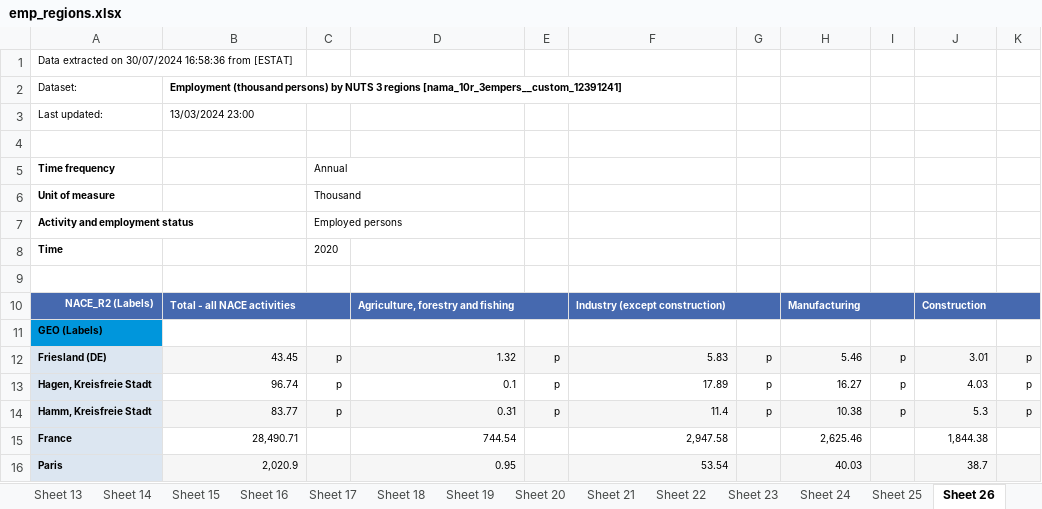
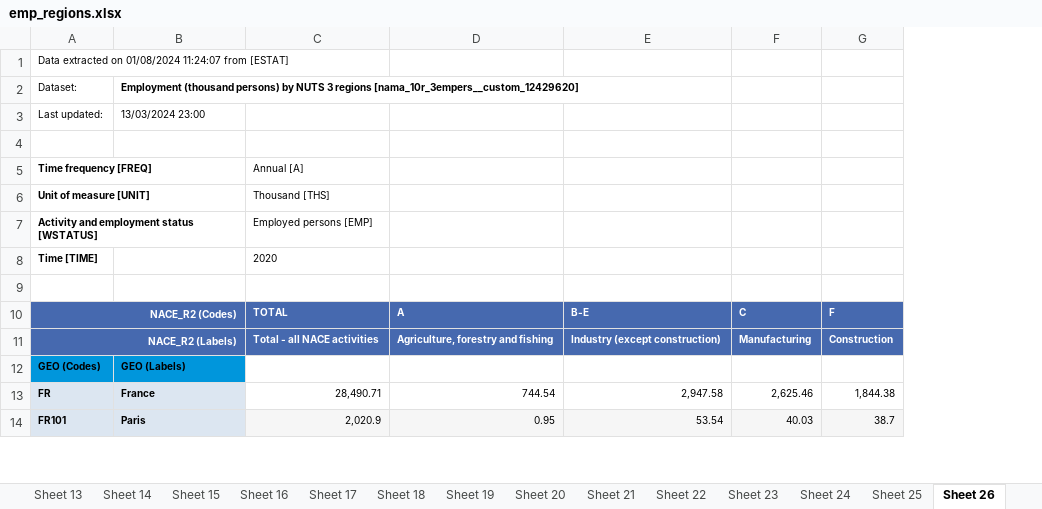
Before and after one commit to AML98/AutoEmp, an Excel workbook: raw_data/eurostat/emp_regions.xlsx, sheet Sheet 26, drawn as a sheet; only a part is shown; values as stored, in another font and other column widths than the file's, no borders; removed rows and columns are numbered as before the commit, all else as after; the diff covers the shown part only; the diff names each change by its address in the sheet, - before the commit and + after, or states it on an @@ line.

```diff
--- a/raw_data/eurostat/emp_regions.xlsx (sheet Sheet 26)
+++ b/raw_data/eurostat/emp_regions.xlsx (sheet Sheet 26)
+column A, rows 1-3: Data extracted on 01/08/2024 11:24:07 from [ESTAT] | Dataset: | Last updated:; rows 11-14: NACE_R2 (Labels) | GEO (Codes) | FR | FR101
-column C, rows 5-6: Annual | Thousand
-column E, empty
-column G, empty
-column I, empty
-column K, empty
-row 1: Data extracted on 30/07/2024 16:58:36 from [ESTAT]
-row 2: Dataset: | Employment (thousand persons) by NUTS 3 regions [nama_10r_3empers__custom_12391241]
-row 3: Last updated: | 13/03/2024 23:00
-B2: Time frequency
+B2: Employment (thousand persons) by NUTS 3 regions [nama_10r_3empers__custom_12429620]
-B3: Unit of measure
+B3: 13/03/2024 23:00
-B3 bold: on
+B3 bold: off
-row 7: Activity and employment status |  | Employed persons
-row 8: Time |  | 2020
+row 5: Time frequency [FREQ] |  | Annual [A]
+row 6: Unit of measure [UNIT] |  | Thousand [THS]
+row 7: Activity and employment status [WSTATUS] |  | Employed persons [EMP]
+row 8: Time [TIME] |  | 2020
+row 9: (empty)
+row 10: NACE_R2 (Codes) |  | TOTAL | A | B-E | C | F
-B11: NACE_R2 (Labels)
+B11: (empty)
-B10:C10 merged
-D10:E10 merged
-F10:G10 merged
-H10:I10 merged
-J10:K10 merged
-row 12: Friesland (DE) | 43.45 | p | 1.32 | p | 5.83 | p | 5.46 | p | 3.01 | p
-row 13: Hagen, Kreisfreie Stadt | 96.74 | p | 0.1 | p | 17.89 | p | 16.27 | p | 4.03 | p
-row 14: Hamm, Kreisfreie Stadt | 83.77 | p | 0.31 | p | 11.4 | p | 10.38 | p | 5.3 | p
```
Also changed, not shown: 2 removed rows, 2 edited cells and cell formats elsewhere in this sheet, sheet Sheet 27, sheet Summary, sheet Sheet 10, sheet Sheet 13, sheet Sheet 7, sheet Sheet 9, 23 more sheets, charts or pictures, raw_data/eurostat/demographics_age.xlsx, raw_data/eurostat/demographics_gender.xlsx, 21 other files.
